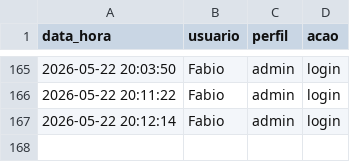
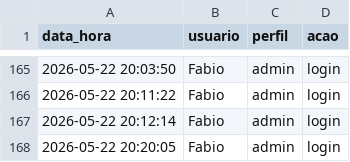
Before and after one commit to fabioser-ai/dragagem-app, a CSV file: data/log_acessos.csv, drawn as a sheet; only a part is shown, gaps mark what is left out; the diff names each change by its address in the sheet, - before the commit and + after, or states it on an @@ line.

Commit message:
Update data/log_acessos.csv

```diff
--- a/data/log_acessos.csv
+++ b/data/log_acessos.csv
+row 168: 2026-05-22 20:20:05 | Fabio | admin | login
```
